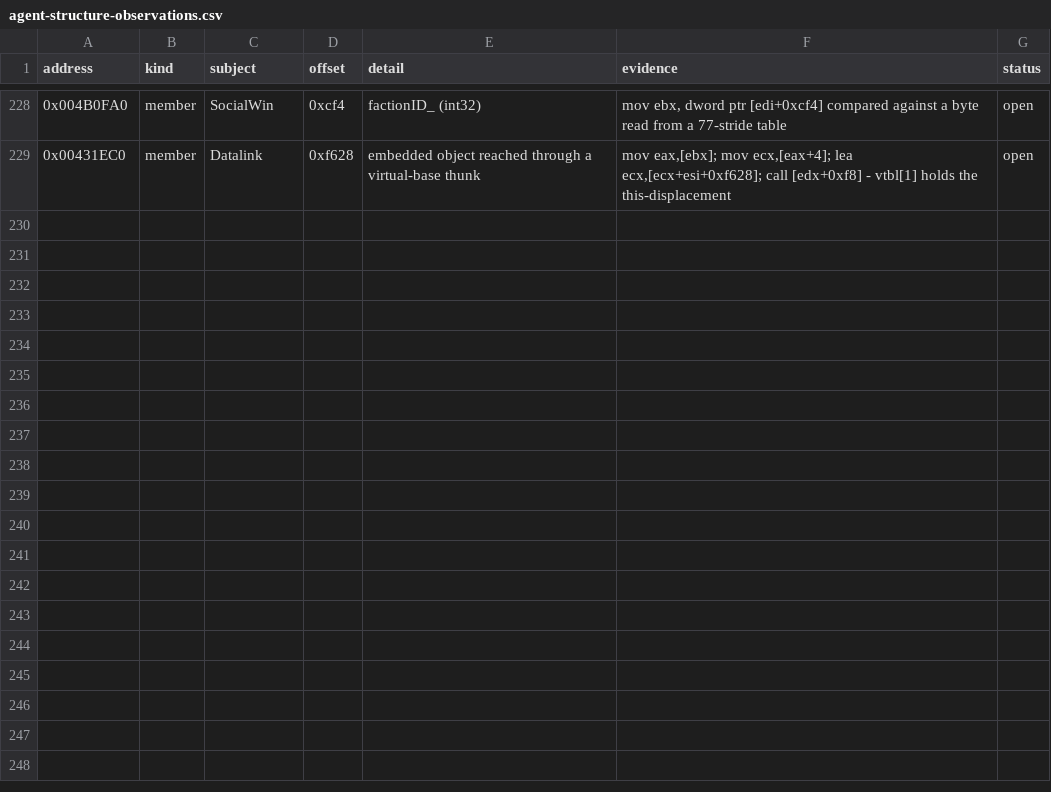
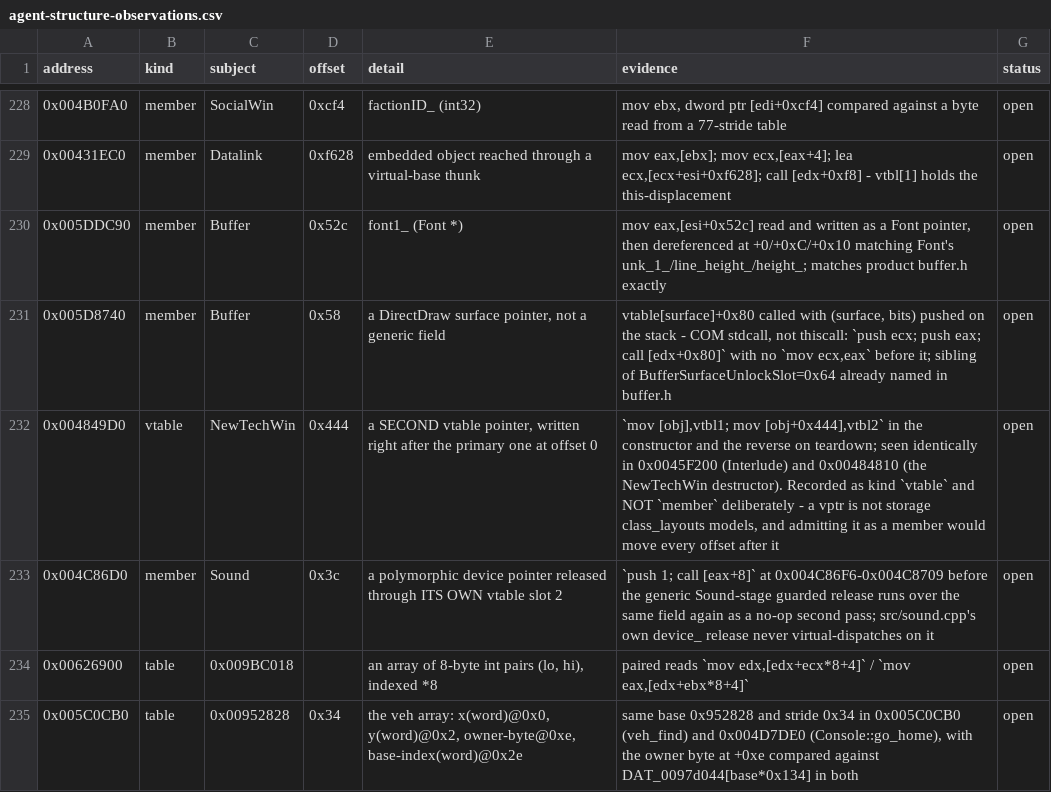
Before and after one commit to fran6co/OpenSMACX, a CSV file: docs/recovery/agent-structure-observations.csv, drawn as a sheet; only a part is shown, gaps mark what is left out; the diff names each change by its address in the sheet, - before the commit and + after, or states it on an @@ line.

Commit message:
A refusal with no reason written down, and 14 files citing the wrong one
tools/byte_match.py refuses any span overlapping SELFMOD_RANGE, 0x00664000 to
0x00669000, unconditionally and before a body is looked at. 22 catalogued
functions overlap it, 16,137 bytes. That rule lived in a one-line code comment
and had ZERO citations in docs/EXCLUSIONS.md, so the 18 annotated files in the
range cited section 2a instead - C++ EH unwind funclets.

The citation is false on its face for four of them. 0x00664D51, 0x00665BA1,
0x00666989 and 0x00668069 are ordinary ret-terminated data-store routines with
no tail jmp, which is 2a's OWN test for a funclet. They were swept into that
population by address proximity. An agent found this by un-excluding all four,
then proved the real ceiling the direct way: a one-line dummy stub at
0x00666F68 draws the same refusal as a real attempt, so no body can escape it.

Section 2d now states the ground, and all 18 cite it. The other four of the 22
are NOT exclusions and were left alone: 0x0063AEE0 and its three neighbours
carry landed FILE-mode bodies whose own RULED-OUT lines already say the range
refuses them. A body that exists and cannot be scored is a truthful state;
converting it to an exclusion would delete four recoveries to tidy a citation.
I re-marked them by mistake in the first pass and reverted before committing.

A FIXED-ADDRESS SINGLETON IS AN OBJECT TOO. `mov edx, ds:[0x7B0CB8]` has no
base register, so vtable_slots dropped it and the `call [edx+N]` that followed
was not read as virtual dispatch: the emitter produced no shim for a body with
two catalogued indirect calls, and the agent hand-wrote ninety lines of one.
Admitted only when the displacement looks like an image address. Measured over
all 6,000 bodies: 37 gain slots, none over the cap, every index plausible.

The shim also now says outright that a slot's parameters and return type are
the agent's to set - "change a slot's signature freely" was not read as
permission by an agent who needed slot074(int, int).

Six more structure observations from the batch, each read out of a body the
agent had scored. The secondary vtable pointer at NewTechWin+0x444 is recorded
as kind `vtable` and deliberately not `member`: a vptr is not storage
class_layouts models, and admitting it as a member would move every offset
after it.

The measured block is re-derived rather than edited: directx lost a function
and 245 bytes to recoveries landing, and indirect_call_sites nine sites.

```diff
--- a/docs/recovery/agent-structure-observations.csv
+++ b/docs/recovery/agent-structure-observations.csv
+row 230: 0x005DDC90 | member | Buffer | 0x52c | font1_ (Font *) | mov eax,[esi+0x52c] read and written as a Font pointer, then dereferenced at +0/+0xC/+0x10 matching Font's unk_1_/line_height_/height_; matches product buffer.h exactly | open
+row 231: 0x005D8740 | member | Buffer | 0x58 | a DirectDraw surface pointer, not a generic field | vtable[surface]+0x80 called with (surface, bits) pushed on the stack - COM stdcall, not thiscall: `push ecx; push eax; call [edx+0x80]` with no `mov ecx,eax` before it; sibling of BufferSurfaceUnlockSlot=0x64 already named in buffer.h | open
+row 232: 0x004849D0 | vtable | NewTechWin | 0x444 | a SECOND vtable pointer, written right after the primary one at offset 0 | `mov [obj],vtbl1; mov [obj+0x444],vtbl2` in the constructor and the reverse on teardown; seen identically in 0x0045F200 (Interlude) and 0x00484810 (the NewTechWin destructor). Recorded as kind `vtable` and NOT `member` deliberately - a vptr is not storage class_layouts models, and admitting it as a member would move every offset after it | open
+row 233: 0x004C86D0 | member | Sound | 0x3c | a polymorphic device pointer released through ITS OWN vtable slot 2 | `push 1; call [eax+8]` at 0x004C86F6-0x004C8709 before the generic Sound-stage guarded release runs over the same field again as a no-op second pass; src/sound.cpp's own device_ release never virtual-dispatches on it | open
+row 234: 0x00626900 | table | 0x009BC018 |  | an array of 8-byte int pairs (lo, hi), indexed *8 | paired reads `mov edx,[edx+ecx*8+4]` / `mov eax,[edx+ebx*8+4]` | open
+row 235: 0x005C0CB0 | table | 0x00952828 | 0x34 | the veh array: x(word)@0x0, y(word)@0x2, owner-byte@0xe, base-index(word)@0x2e | same base 0x952828 and stride 0x34 in 0x005C0CB0 (veh_find) and 0x004D7DE0 (Console::go_home), with the owner byte at +0xe compared against DAT_0097d044[base*0x134] in both | open
```
Also changed, not shown: 21 other files.
